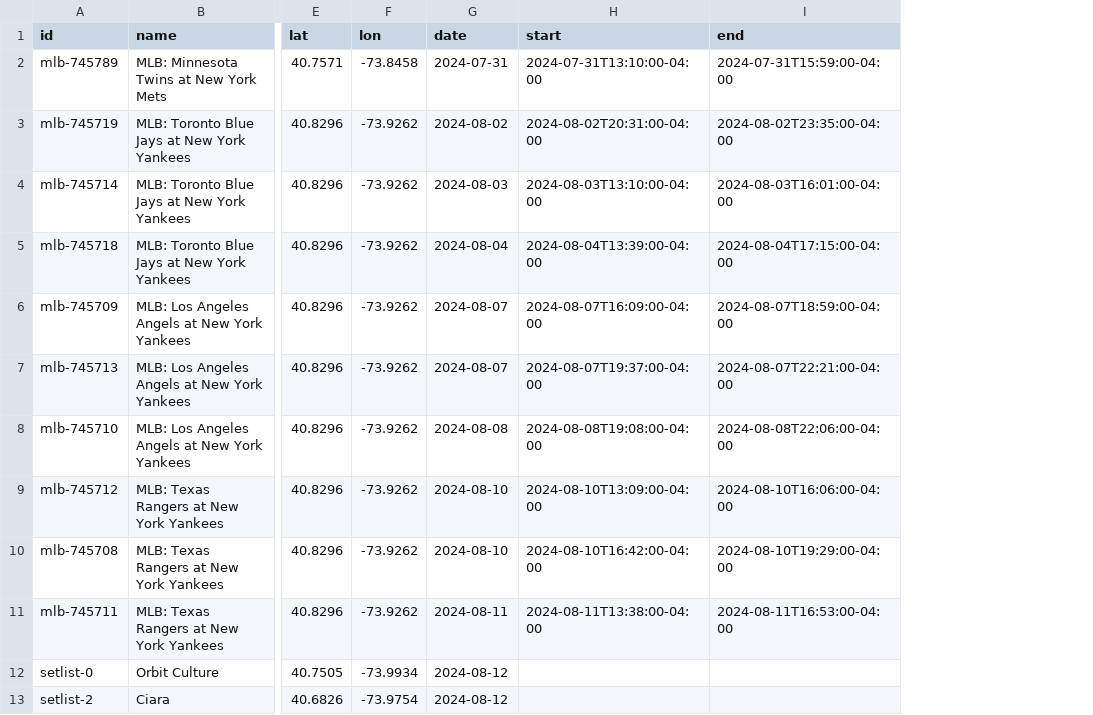
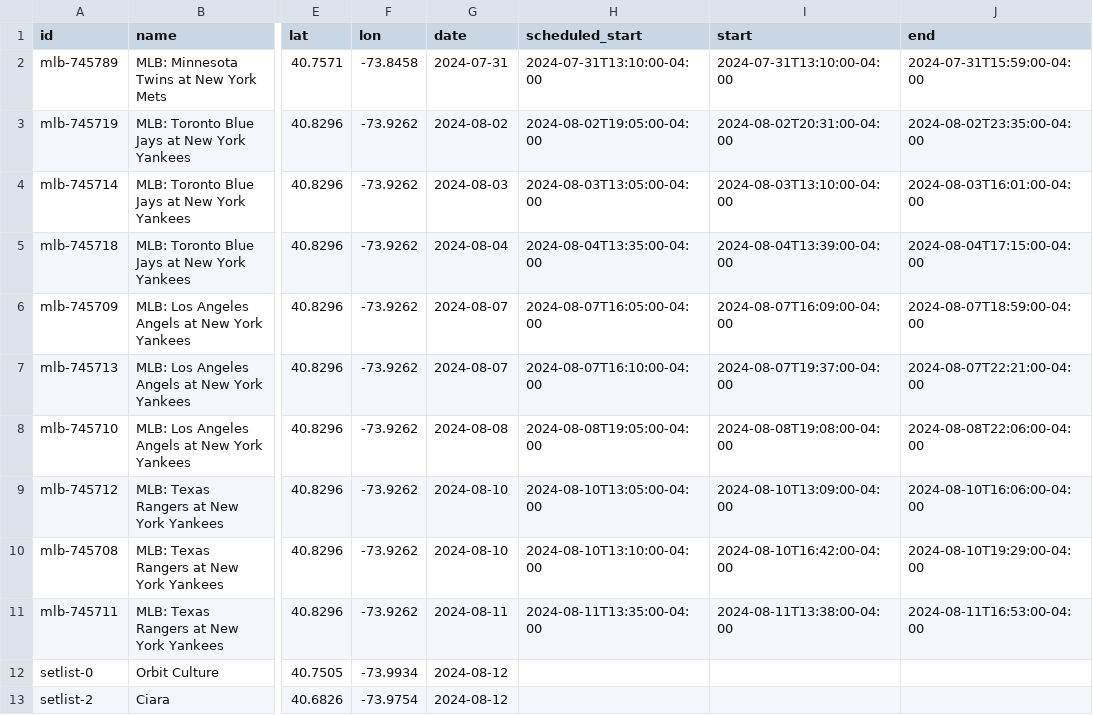
Before and after one commit to tttipaneee/When-Yah-, a CSV file: data/events/nyc_events_2024-08.csv, drawn as a sheet; only a part is shown, gaps mark what is left out; the diff names each change by its address in the sheet, - before the commit and + after, or states it on an @@ line.

```diff
--- a/data/events/nyc_events_2024-08.csv
+++ b/data/events/nyc_events_2024-08.csv
+column H (scheduled_start), rows 2-11: 2024-07-31T13:10:00-04:00 | 2024-08-02T19:05:00-04:00 | 2024-08-03T13:05:00-04:00 | 2024-08-04T13:35:00-04:00 | 2024-08-07T16:05:00-04:00 | 2024-08-07T16:10:00-04:00 | 2024-08-08T19:05:00-04:00 | 2024-08-10T13:05:00-04:00 | 2024-08-10T13:10:00-04:00 | 2024-08-11T13:35:00-04:00
```
Also changed, not shown: 10 other files.
